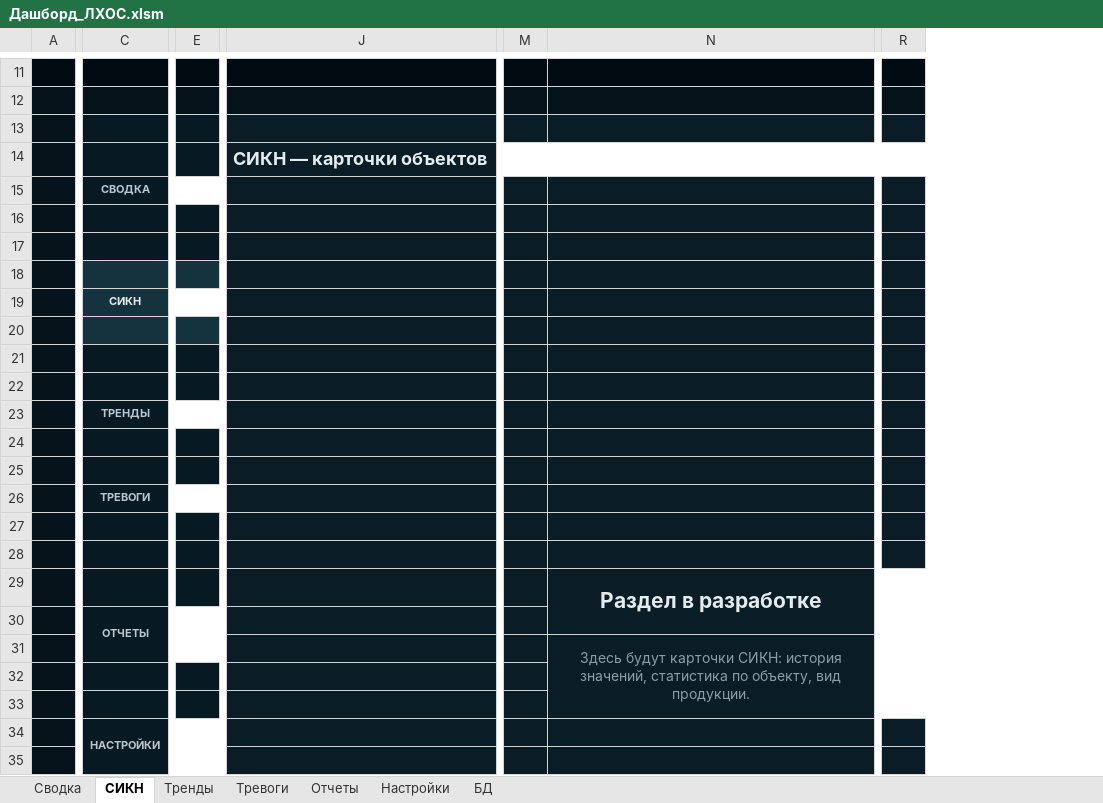
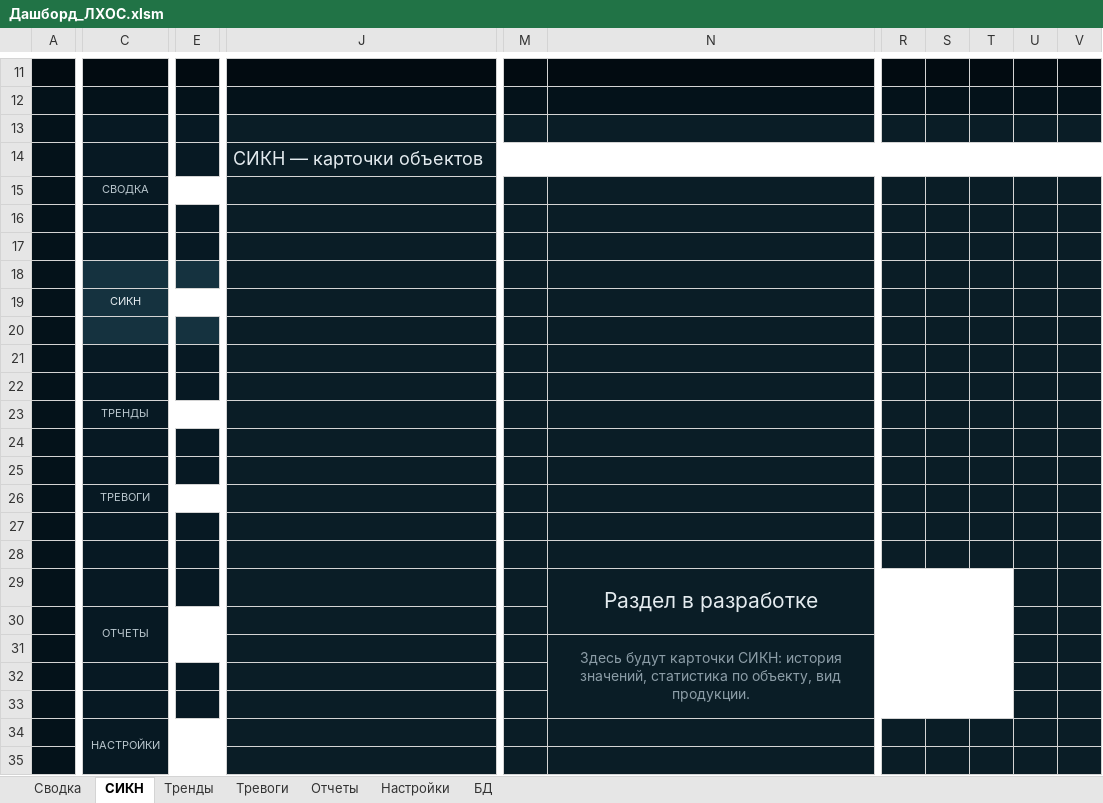
Before and after one commit to tripicto369-glitch/Dashboard, an Excel workbook: dist/Дашборд_ЛХОС.xlsm, sheet СИКН, drawn as a sheet; only a part is shown, gaps mark what is left out; values as stored, in another font and other column widths than the file's, no borders; charts and pictures and conditional formats not drawn; removed rows and columns are numbered as before the commit, all else as after; the diff names each change by its address in the sheet, - before the commit and + after, or states it on an @@ line.

```diff
--- a/dist/Дашборд_ЛХОС.xlsm (sheet СИКН)
+++ b/dist/Дашборд_ЛХОС.xlsm (sheet СИКН)
-column E, empty
+column E, empty
-column M, empty
+column M, empty
-column R, empty
+column R, empty
+column S, empty
+column T, empty
+column U, empty
+column V, empty
-J14 bold: on
+J14 bold: off
-C15 bold: on
+C15 bold: off
-C19 bold: on
+C19 bold: off
-C23 bold: on
+C23 bold: off
-C26 bold: on
+C26 bold: off
-N29 bold: on
+N29 bold: off
-C30 bold: on
+C30 bold: off
-C34 bold: on
+C34 bold: off
```
Also changed, not shown: sheet Сводка, sheet Настройки, sheet Тренды, sheet Тревоги, sheet Отчеты, formulas that keep their value, charts or pictures, 11 other files.
